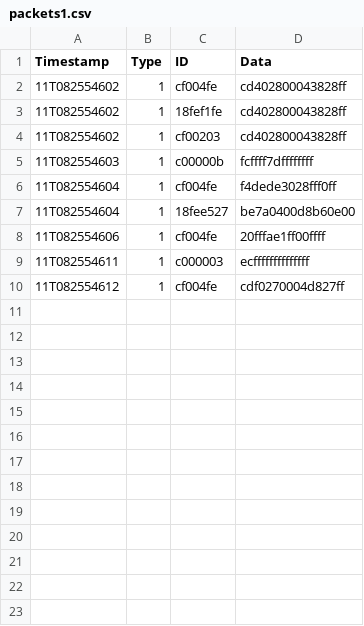
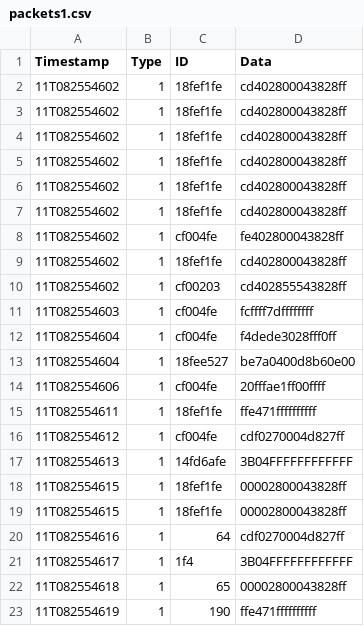
Before and after one commit to cdrocha1/packetID, a CSV file: packets1.csv, drawn as a sheet.

```diff
--- a/packets1.csv
+++ b/packets1.csv
@@ -1,6 +1,12 @@
 Timestamp;Type;ID;Data
-11T082554602;1;cf004fe;cd402800043828ff
 11T082554602;1;18fef1fe;cd402800043828ff
-11T082554602;1;cf00203;cd402800043828ff
-11T082554603;1;c00000b;fcffff7dffffffff
+11T082554602;1;18fef1fe;cd402800043828ff
+11T082554602;1;18fef1fe;cd402800043828ff
+11T082554602;1;18fef1fe;cd402800043828ff
+11T082554602;1;18fef1fe;cd402800043828ff
+11T082554602;1;18fef1fe;cd402800043828ff
+11T082554602;1;cf004fe;fe402800043828ff
+11T082554602;1;18fef1fe;cd402800043828ff
+11T082554602;1;cf00203;cd402855543828ff
+11T082554603;1;cf004fe;fcffff7dffffffff
 11T082554604;1;cf004fe;f4dede3028fff0ff
@@ -8,3 +14,10 @@ Timestamp;Type;ID;Data
 11T082554606;1;cf004fe;20fffae1ff00ffff
-11T082554611;1;c000003;ecffffffffffffff
+11T082554611;1;18fef1fe;ffe471ffffffffff
 11T082554612;1;cf004fe;cdf0270004d827ff
+11T082554613;1;14fd6afe;3B04FFFFFFFFFFFF
+11T082554615;1;18fef1fe;00002800043828ff
+11T082554615;1;18fef1fe;00002800043828ff
+11T082554616;1;64;cdf0270004d827ff
+11T082554617;1;1f4;3B04FFFFFFFFFFFF
+11T082554618;1;65;00002800043828ff
+11T082554619;1;190;ffe471ffffffffff
```
Also changed, not shown: 5 other files.
